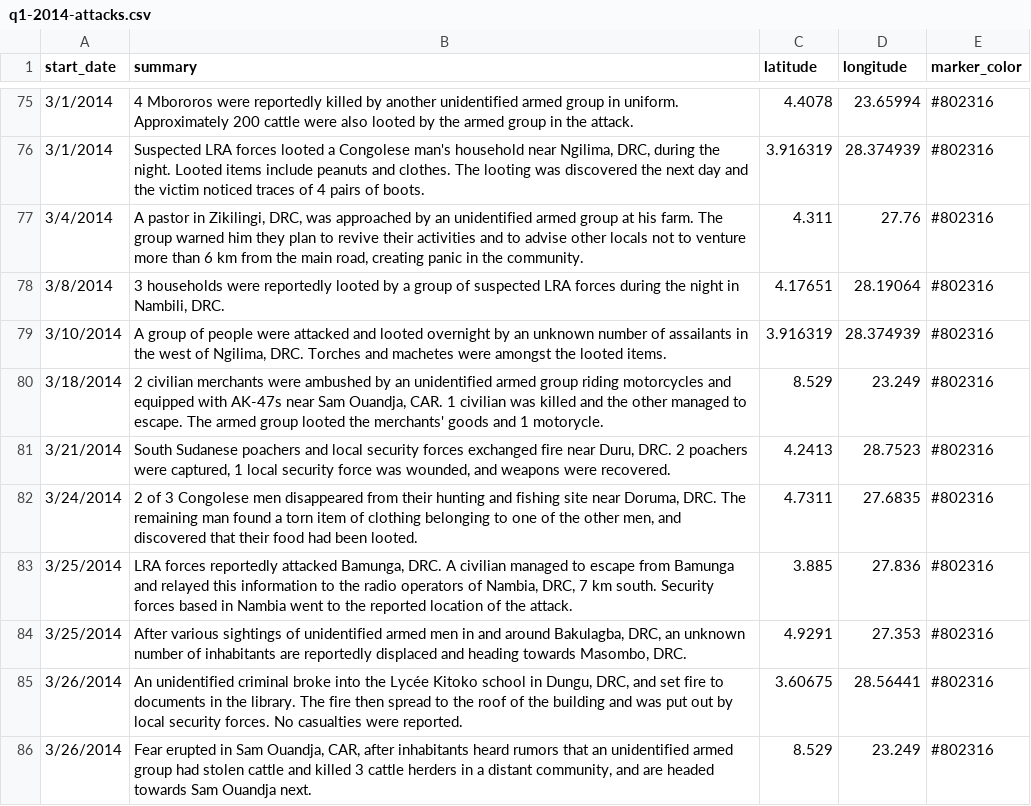
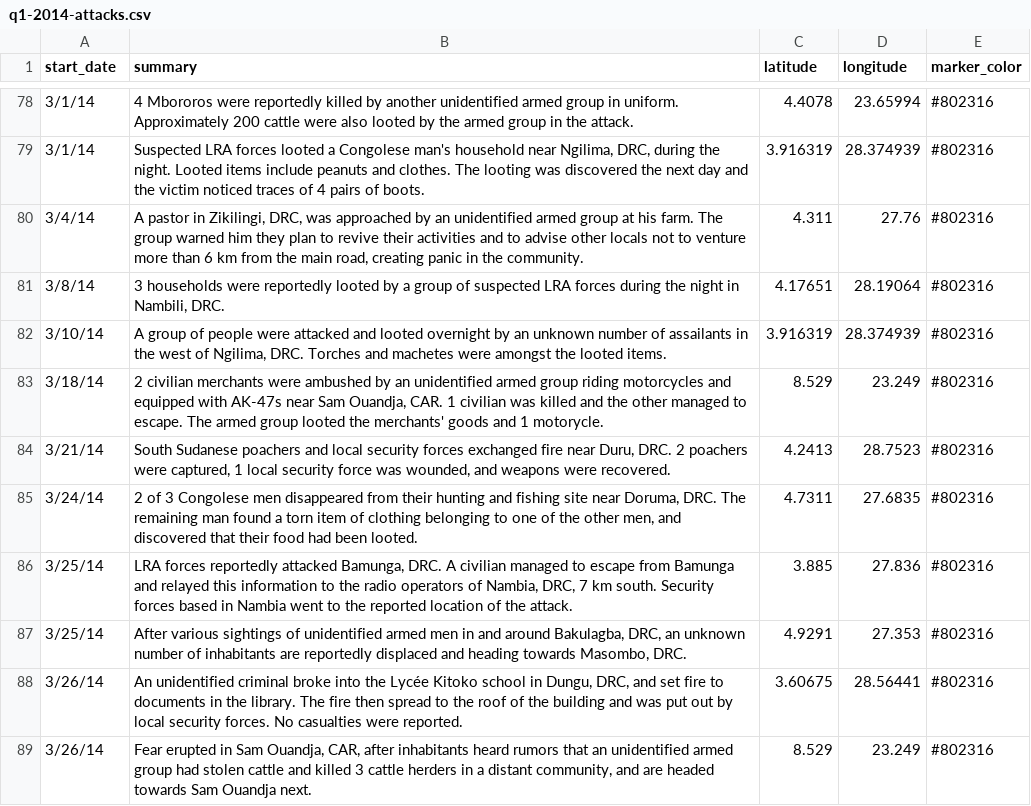
Before and after one commit to theresolve/reports, a CSV file: data/q1-2014-attacks.csv, drawn as a sheet; only a part is shown, gaps mark what is left out; the diff covers the shown part only.

```diff
--- a/data/q1-2014-attacks.csv
+++ b/data/q1-2014-attacks.csv
@@ -75,12 +78,12 @@ start_date,summary,latitude,longitude,marker_color
-3/1/2014,4 Mbororos were reportedly killed by another unidentified armed group in uniform. Approximately 200 cattle were also looted by the armed group in the attack.,4.4078,23.65994,#802316
-3/1/2014,"Suspected LRA forces looted a Congolese man's household near Ngilima, DRC, during the night. Looted items include peanuts and clothes. The looting was discovered the next day and the victim noticed traces of 4 pairs of boots.",3.916319,28.374939,#802316
-3/4/2014,"A pastor in Zikilingi, DRC, was approached by an unidentified armed group at his farm. The group warned him they plan to revive their activities and to advise other locals not to venture more than 6 km from the main road, creating panic in the community.",4.311,27.76,#802316
-3/8/2014,"3 households were reportedly looted by a group of suspected LRA forces during the night in Nambili, DRC.",4.17651,28.19064,#802316
-3/10/2014,"A group of people were attacked and looted overnight by an unknown number of assailants in the west of Ngilima, DRC. Torches and machetes were amongst the looted items.",3.916319,28.374939,#802316
-3/18/2014,"2 civilian merchants were ambushed by an unidentified armed group riding motorcycles and equipped with AK-47s near Sam Ouandja, CAR. 1 civilian was killed and the other managed to escape. The armed group looted the merchants' goods and 1 motorycle.",8.529,23.249,#802316
-3/21/2014,"South Sudanese poachers and local security forces exchanged fire near Duru, DRC. 2 poachers were captured, 1 local security force was wounded, and weapons were recovered.",4.2413,28.7523,#802316
-3/24/2014,"2 of 3 Congolese men disappeared from their hunting and fishing site near Doruma, DRC. The remaining man found a torn item of clothing belonging to one of the other men, and discovered that their food had been looted.",4.7311,27.6835,#802316
-3/25/2014,"LRA forces reportedly attacked Bamunga, DRC. A civilian managed to escape from Bamunga and relayed this information to the radio operators of Nambia, DRC, 7 km south. Security forces based in Nambia went to the reported location of the attack.",3.885,27.836,#802316
-3/25/2014,"After various sightings of unidentified armed men in and around Bakulagba, DRC, an unknown number of inhabitants are reportedly displaced and heading towards Masombo, DRC.",4.9291,27.353,#802316
-3/26/2014,"An unidentified criminal broke into the Lycée Kitoko school in Dungu, DRC, and set fire to documents in the library. The fire then spread to the roof of the building and was put out by local security forces. No casualties were reported.",3.60675,28.56441,#802316
-3/26/2014,"Fear erupted in Sam Ouandja, CAR, after inhabitants heard rumors that an unidentified armed group had stolen cattle and killed 3 cattle herders in a distant community, and are headed towards Sam Ouandja next.",8.529,23.249,#802316
+3/1/14,4 Mbororos were reportedly killed by another unidentified armed group in uniform. Approximately 200 cattle were also looted by the armed group in the attack.,4.4078,23.65994,#802316
+3/1/14,"Suspected LRA forces looted a Congolese man's household near Ngilima, DRC, during the night. Looted items include peanuts and clothes. The looting was discovered the next day and the victim noticed traces of 4 pairs of boots.",3.916319,28.374939,#802316
+3/4/14,"A pastor in Zikilingi, DRC, was approached by an unidentified armed group at his farm. The group warned him they plan to revive their activities and to advise other locals not to venture more than 6 km from the main road, creating panic in the community.",4.311,27.76,#802316
+3/8/14,"3 households were reportedly looted by a group of suspected LRA forces during the night in Nambili, DRC.",4.17651,28.19064,#802316
+3/10/14,"A group of people were attacked and looted overnight by an unknown number of assailants in the west of Ngilima, DRC. Torches and machetes were amongst the looted items.",3.916319,28.374939,#802316
+3/18/14,"2 civilian merchants were ambushed by an unidentified armed group riding motorcycles and equipped with AK-47s near Sam Ouandja, CAR. 1 civilian was killed and the other managed to escape. The armed group looted the merchants' goods and 1 motorycle.",8.529,23.249,#802316
+3/21/14,"South Sudanese poachers and local security forces exchanged fire near Duru, DRC. 2 poachers were captured, 1 local security force was wounded, and weapons were recovered.",4.2413,28.7523,#802316
+3/24/14,"2 of 3 Congolese men disappeared from their hunting and fishing site near Doruma, DRC. The remaining man found a torn item of clothing belonging to one of the other men, and discovered that their food had been looted.",4.7311,27.6835,#802316
+3/25/14,"LRA forces reportedly attacked Bamunga, DRC. A civilian managed to escape from Bamunga and relayed this information to the radio operators of Nambia, DRC, 7 km south. Security forces based in Nambia went to the reported location of the attack.",3.885,27.836,#802316
+3/25/14,"After various sightings of unidentified armed men in and around Bakulagba, DRC, an unknown number of inhabitants are reportedly displaced and heading towards Masombo, DRC.",4.9291,27.353,#802316
+3/26/14,"An unidentified criminal broke into the Lycée Kitoko school in Dungu, DRC, and set fire to documents in the library. The fire then spread to the roof of the building and was put out by local security forces. No casualties were reported.",3.60675,28.56441,#802316
+3/26/14,"Fear erupted in Sam Ouandja, CAR, after inhabitants heard rumors that an unidentified armed group had stolen cattle and killed 3 cattle herders in a distant community, and are headed towards Sam Ouandja next.",8.529,23.249,#802316
```
Also changed, not shown: 3 added rows and 143 edited cells elsewhere in this file, 4 other files.
